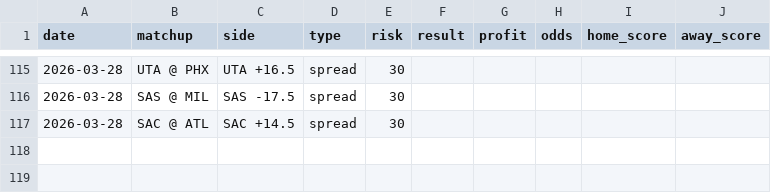
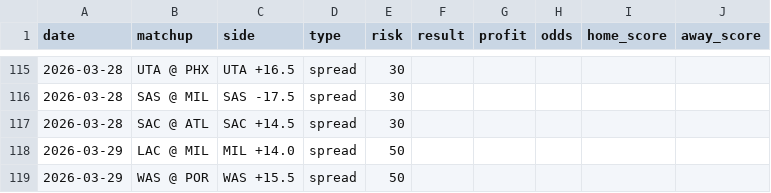
Before and after one commit to jack-more/nbasim, a CSV file: data/picks.csv, drawn as a sheet; only a part is shown, gaps mark what is left out; the diff names each change by its address in the sheet, - before the commit and + after, or states it on an @@ line.

```diff
--- a/data/picks.csv
+++ b/data/picks.csv
+row 118: 2026-03-29 | LAC @ MIL | MIL +14.0 | spread | 50
+row 119: 2026-03-29 | WAS @ POR | WAS +15.5 | spread | 50
```
Also changed, not shown: 6 other files.
